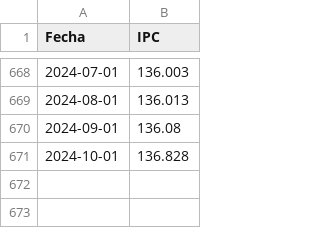
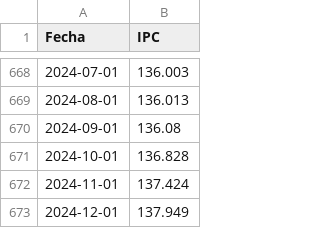
Before and after one commit to lapanquecita/remesas, a CSV file: assets/IPC.csv, drawn as a sheet; only a part is shown, gaps mark what is left out.

Commit message:
Update IPC.csv

```diff
--- a/assets/IPC.csv
+++ b/assets/IPC.csv
@@ -671 +671,3 @@ Fecha,IPC
 2024-10-01,136.828
+2024-11-01,137.424	
+2024-12-01,137.949
```
